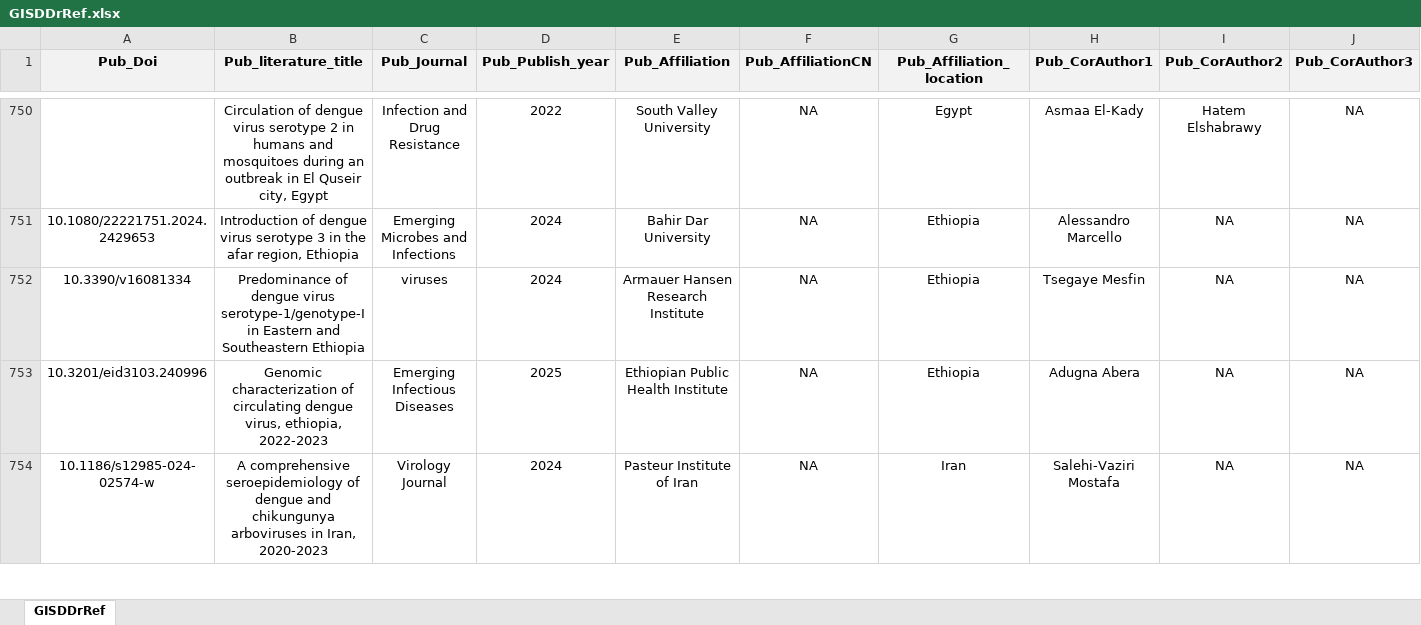
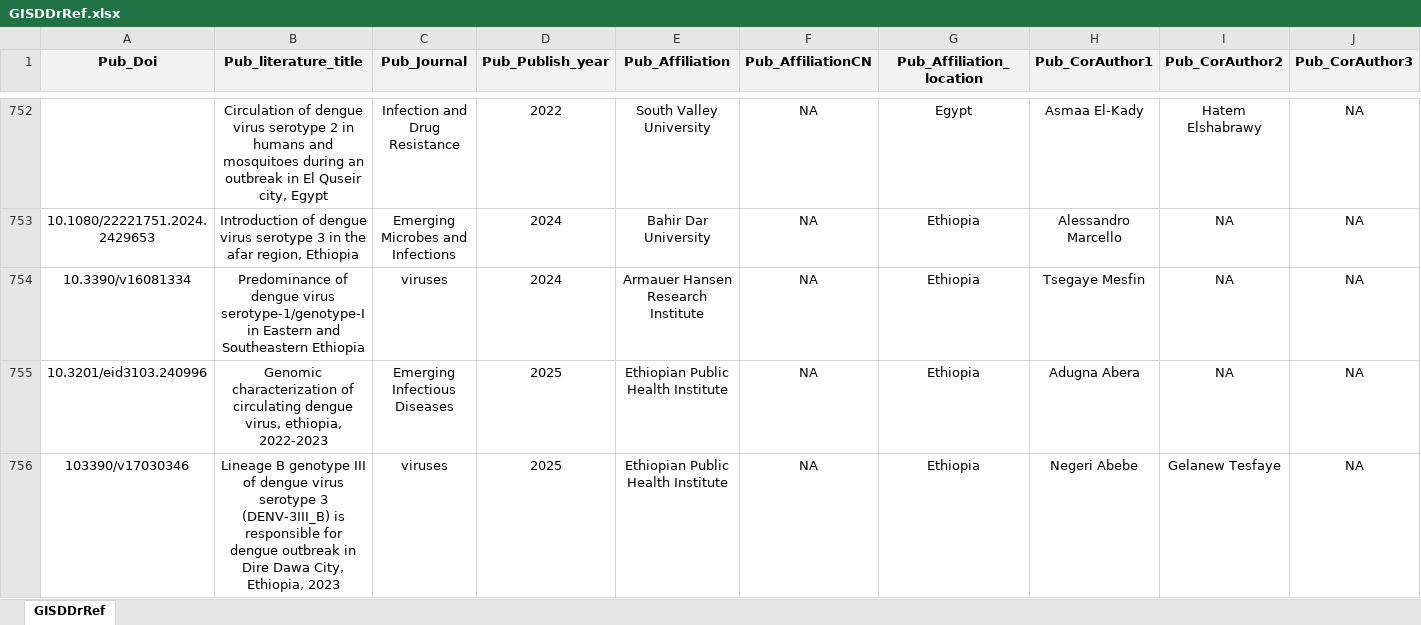
Before and after one commit to GuoXiang9399/GISDDrRef, an Excel workbook: Data/GISDDrRef.xlsx, sheet GISDDrRef, drawn as a sheet; only a part is shown, gaps mark what is left out; the shorter side is filled out with more unchanged rows; values as stored, in another font and other column widths than the file's, no borders; rows hold the shown columns only; the diff covers the shown part only; the diff names each change by its address in the sheet, - before the commit and + after, or states it on an @@ line.

Commit message:
Update GISDDrRef.xlsx

```diff
--- a/Data/GISDDrRef.xlsx (sheet GISDDrRef)
+++ b/Data/GISDDrRef.xlsx (sheet GISDDrRef)
+row 756: 103390/v17030346 | Lineage B genotype III of dengue virus serotype 3 (DENV-3III_B) is responsible for dengue outbreak in Dire Dawa City, Ethiopia, 2023 | viruses | 2025 | Ethiopian Public Health Institute | NA | Ethiopia | Negeri Abebe | Gelanew Tesfaye | NA
```
Also changed, not shown: 3 added rows elsewhere in this sheet.
